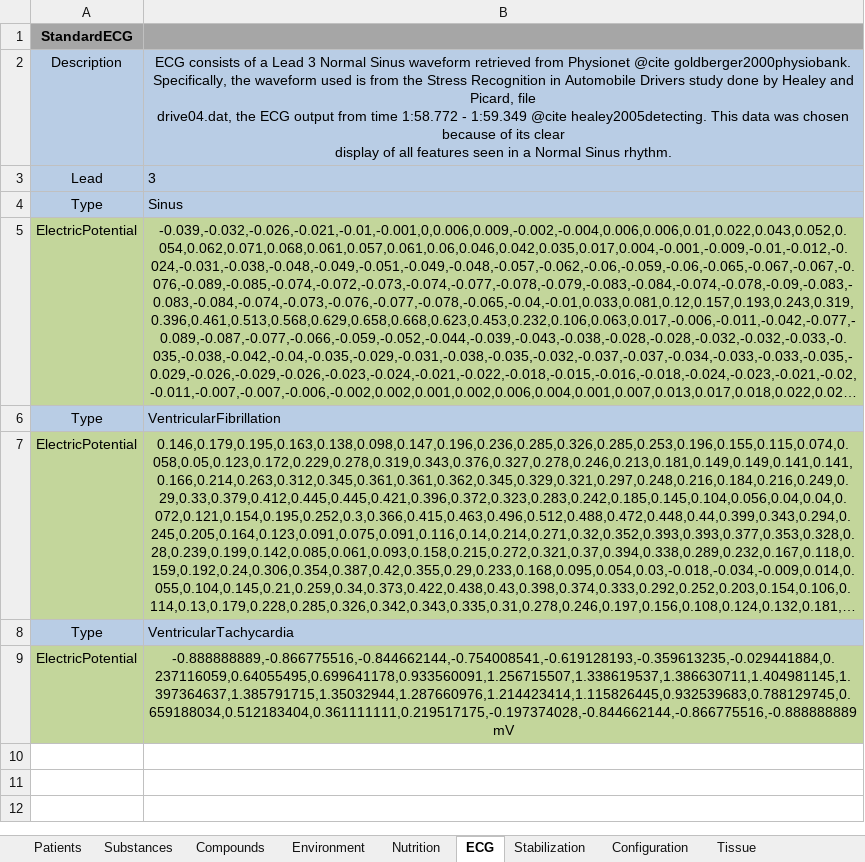
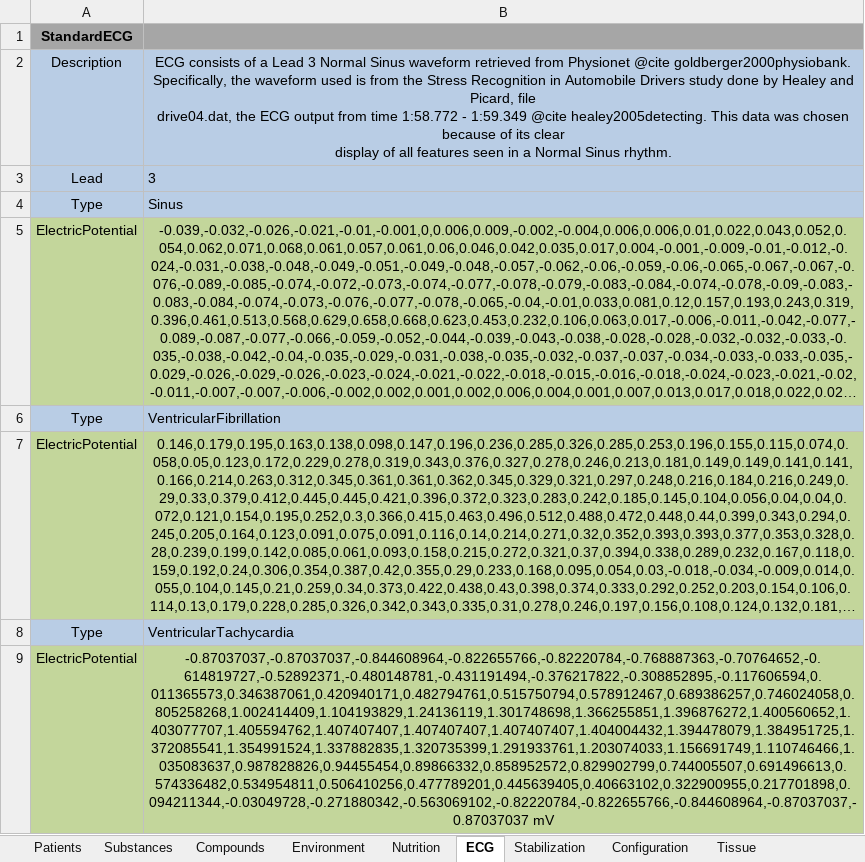
Before and after one commit to shawnhuyiwen/pulse, an Excel workbook: data/Data.xlsx, sheet ECG, drawn as a sheet; long unchanged cells end in …; values as stored, in another font and other column widths than the file's, no borders; the diff names each change by its address in the sheet, - before the commit and + after, or states it on an @@ line.

Commit message:
Add some more fidelity to the vtach waveform

```diff
--- a/data/Data.xlsx (sheet ECG)
+++ b/data/Data.xlsx (sheet ECG)
-B9: -0.888888889,-0.866775516,-0.844662144,-0.754008541,-0.619128193,-0.359613235,-0.029441884,0.237116059,0.64055495,0.699641178,0.933560091,1.256715507,1.338619537,1.386630711,1.404981145,1.397364637,1.385791715,1.35032944,1.287660976,1.214423414,1.115826445,0.932539683,0.788129745,0.659188034,0.512183404,0.361111111,0.219517175,-0.197374028,-0.844662144,-0.866775516,-0.888888889 mV
+B9: -0.87037037,-0.87037037,-0.844608964,-0.822655766,-0.82220784,-0.768887363,-0.70764652,-0.614819727,-0.52892371,-0.480148781,-0.431191494,-0.376217822,-0.308852895,-0.117606594,0.011365573,0.346387061,0.420940171,0.482794761,0.515750794,0.578912467,0.689386257,0.746024058,0.805258268,1.002414409,1.104193829,1.24136119,1.301748698,1.366255851,1.396876272,1.400560652,1.403077707,1.405594762,1.407407407,1.407407407,1.407407407,1.404004432,1.394478079,1.384951725,1.372085541,1.354991524,1.337882835,1.320735399,1.291933761,1.203074033,1.156691749,1.110746466,1.035083637,0.987828826,0.94455454,0.89866332,0.858952572,0.829902799,0.744005507,0.691496613,0.574336482,0.534954811,0.506410256,0.477789201,0.445639405,0.40663102,0.322900955,0.217701898,0.094211344,-0.03049728,-0.271880342,-0.563069102,-0.82220784,-0.822655766,-0.844608964,-0.87037037,-0.87037037 mV
```
